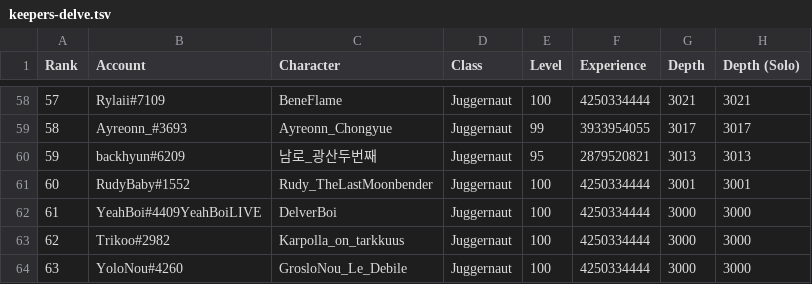
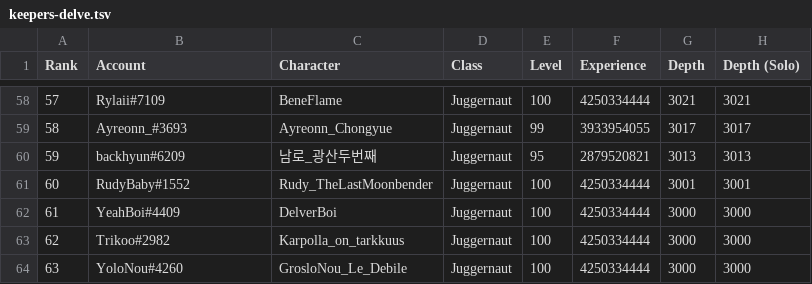
Before and after one commit to danis101/poe-ladder, a TSV file: data/keepers-delve.tsv, drawn as a sheet; only a part is shown, gaps mark what is left out.

```diff
--- a/data/keepers-delve.tsv
+++ b/data/keepers-delve.tsv
@@ -61,3 +61,3 @@ Rank	Account	Character	Class	Level	Experience	Depth	Depth (Solo)
 60	RudyBaby#1552	Rudy_TheLastMoonbender	Juggernaut	100	4250334444	3001	3001
-61	YeahBoi#4409YeahBoiLIVE	DelverBoi	Juggernaut	100	4250334444	3000	3000
+61	YeahBoi#4409	DelverBoi	Juggernaut	100	4250334444	3000	3000
 62	Trikoo#2982	Karpolla_on_tarkkuus	Juggernaut	100	4250334444	3000	3000
```
